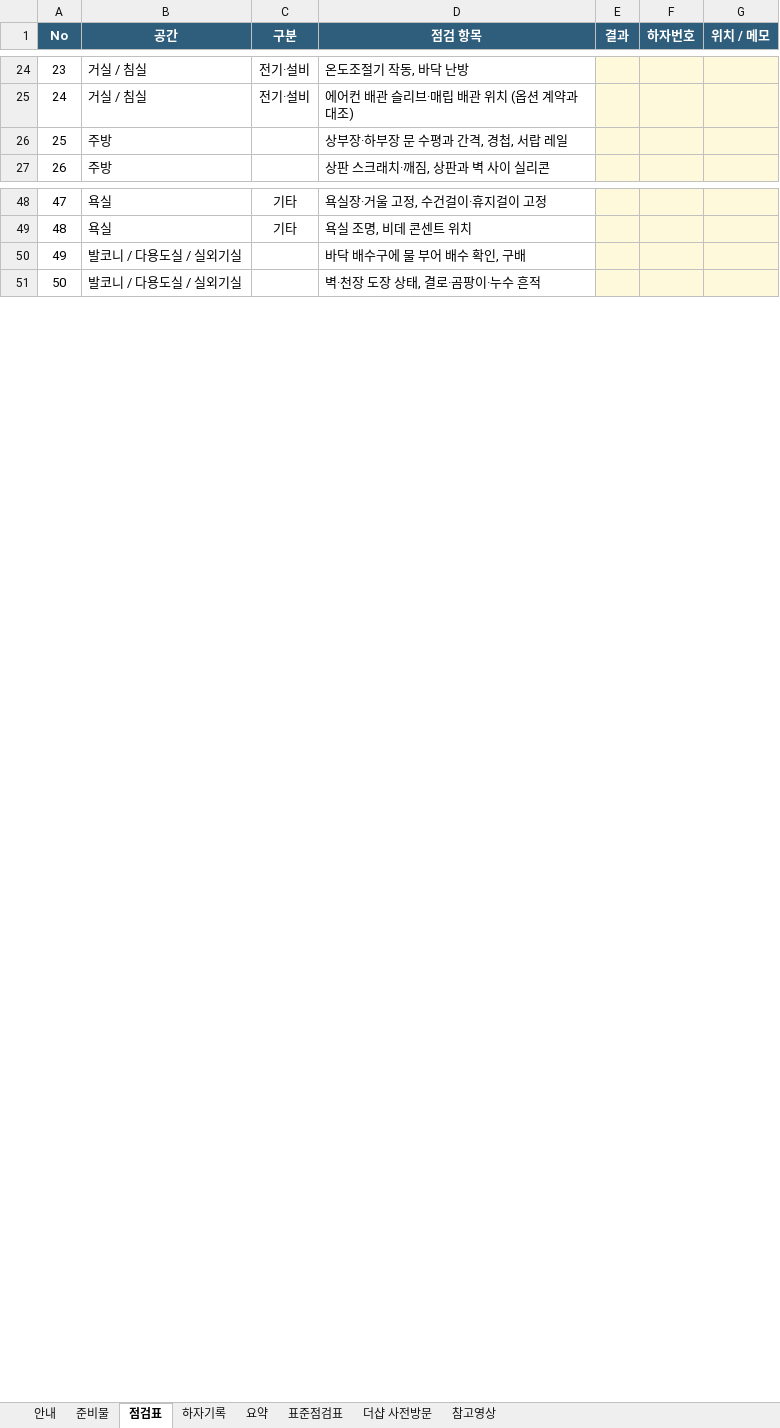
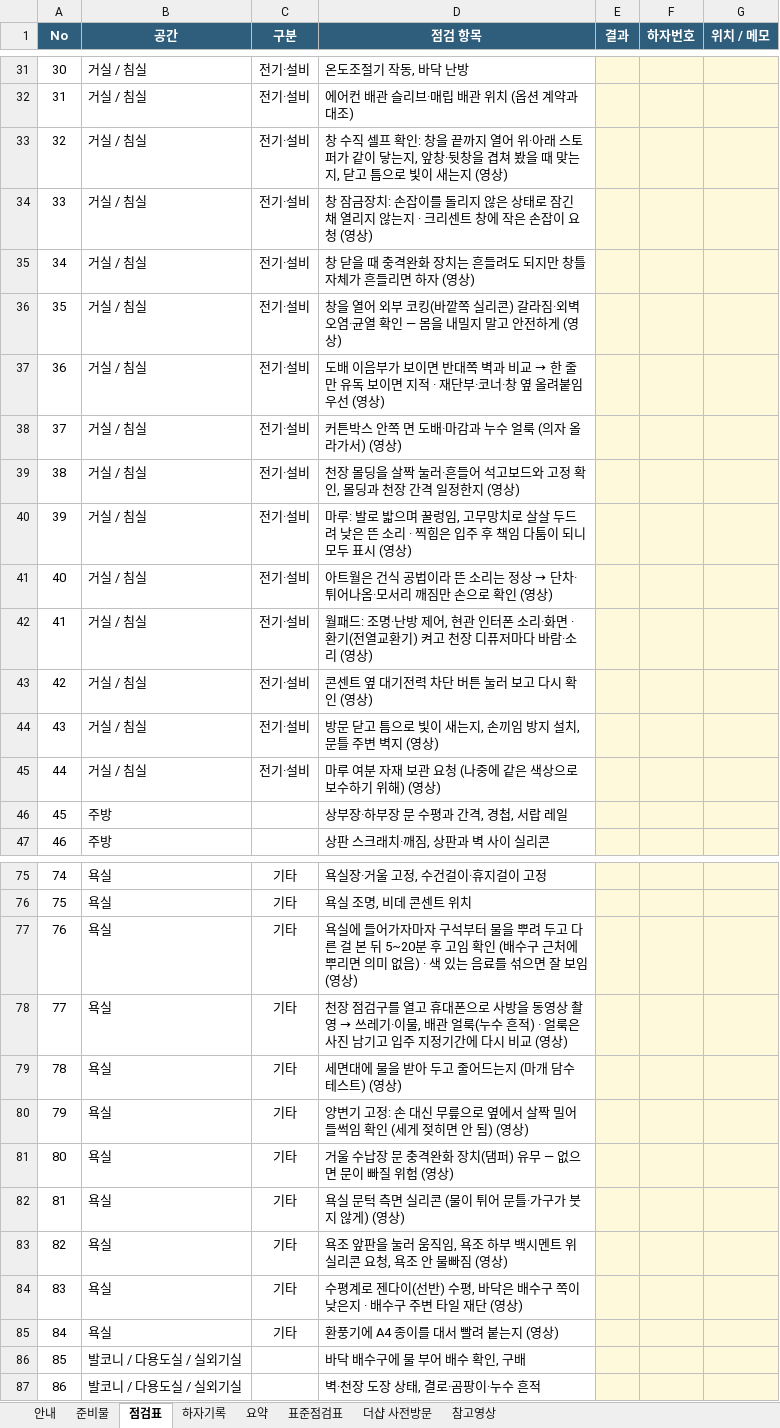
Before and after one commit to kartistjoo/-, an Excel workbook: 아파트_셀프_사전점검_체크리스트.xlsx, sheet 점검표, drawn as a sheet; only a part is shown, gaps mark what is left out; values as stored, in another font and other column widths than the file's, no borders; conditional formats not drawn; the diff covers the shown part only; the diff names each change by its address in the sheet, - before the commit and + after, or states it on an @@ line.

```diff
--- a/아파트_셀프_사전점검_체크리스트.xlsx (sheet 점검표)
+++ b/아파트_셀프_사전점검_체크리스트.xlsx (sheet 점검표)
@@ column A (No) renumbered from row 16 down @@
+row 33: 32 | 거실 / 침실 | 전기·설비 | 창 수직 셀프 확인: 창을 끝까지 열어 위·아래 스토퍼가 같이 닿는지, 앞창·뒷창을 겹쳐 봤을 때 맞는지, 닫고 틈으로 빛이 새는지 (영상)
+row 34: 33 | 거실 / 침실 | 전기·설비 | 창 잠금장치: 손잡이를 돌리지 않은 상태로 잠긴 채 열리지 않는지 · 크리센트 창에 작은 손잡이 요청 (영상)
+row 35: 34 | 거실 / 침실 | 전기·설비 | 창 닫을 때 충격완화 장치는 흔들려도 되지만 창틀 자체가 흔들리면 하자 (영상)
+row 36: 35 | 거실 / 침실 | 전기·설비 | 창을 열어 외부 코킹(바깥쪽 실리콘) 갈라짐·외벽 오염·균열 확인 — 몸을 내밀지 말고 안전하게 (영상)
+row 37: 36 | 거실 / 침실 | 전기·설비 | 도배 이음부가 보이면 반대쪽 벽과 비교 → 한 줄만 유독 보이면 지적 · 재단부·코너·창 옆 올려붙임 우선 (영상)
+row 38: 37 | 거실 / 침실 | 전기·설비 | 커튼박스 안쪽 면 도배·마감과 누수 얼룩 (의자 올라가서) (영상)
+row 39: 38 | 거실 / 침실 | 전기·설비 | 천장 몰딩을 살짝 눌러·흔들어 석고보드와 고정 확인, 몰딩과 천장 간격 일정한지 (영상)
+row 40: 39 | 거실 / 침실 | 전기·설비 | 마루: 발로 밟으며 꿀렁임, 고무망치로 살살 두드려 낮은 뜬 소리 · 찍힘은 입주 후 책임 다툼이 되니 모두 표시 (영상)
+row 41: 40 | 거실 / 침실 | 전기·설비 | 아트월은 건식 공법이라 뜬 소리는 정상 → 단차·튀어나옴·모서리 깨짐만 손으로 확인 (영상)
+row 42: 41 | 거실 / 침실 | 전기·설비 | 월패드: 조명·난방 제어, 현관 인터폰 소리·화면 · 환기(전열교환기) 켜고 천장 디퓨저마다 바람·소리 (영상)
+row 43: 42 | 거실 / 침실 | 전기·설비 | 콘센트 옆 대기전력 차단 버튼 눌러 보고 다시 확인 (영상)
+row 44: 43 | 거실 / 침실 | 전기·설비 | 방문 닫고 틈으로 빛이 새는지, 손끼임 방지 설치, 문틀 주변 벽지 (영상)
+row 45: 44 | 거실 / 침실 | 전기·설비 | 마루 여분 자재 보관 요청 (나중에 같은 색상으로 보수하기 위해) (영상)
+row 77: 76 | 욕실 | 기타 | 욕실에 들어가자마자 구석부터 물을 뿌려 두고 다른 걸 본 뒤 5~20분 후 고임 확인 (배수구 근처에 뿌리면 의미 없음) · 색 있는 음료를 섞으면 잘 보임 (영상)
+row 78: 77 | 욕실 | 기타 | 천장 점검구를 열고 휴대폰으로 사방을 동영상 촬영 → 쓰레기·이물, 배관 얼룩(누수 흔적) · 얼룩은 사진 남기고 입주 지정기간에 다시 비교 (영상)
+row 79: 78 | 욕실 | 기타 | 세면대에 물을 받아 두고 줄어드는지 (마개 담수 테스트) (영상)
+row 80: 79 | 욕실 | 기타 | 양변기 고정: 손 대신 무릎으로 옆에서 살짝 밀어 들썩임 확인 (세게 젖히면 안 됨) (영상)
+row 81: 80 | 욕실 | 기타 | 거울 수납장 문 충격완화 장치(댐퍼) 유무 — 없으면 문이 빠질 위험 (영상)
+row 82: 81 | 욕실 | 기타 | 욕실 문턱 측면 실리콘 (물이 튀어 문틀·가구가 붓지 않게) (영상)
+row 83: 82 | 욕실 | 기타 | 욕조 앞판을 눌러 움직임, 욕조 하부 백시멘트 위 실리콘 요청, 욕조 안 물빠짐 (영상)
+row 84: 83 | 욕실 | 기타 | 수평계로 젠다이(선반) 수평, 바닥은 배수구 쪽이 낮은지 · 배수구 주변 타일 재단 (영상)
+row 85: 84 | 욕실 | 기타 | 환풍기에 A4 종이를 대서 빨려 붙는지 (영상)
```
Also changed, not shown: 24 added rows elsewhere in this sheet, sheet 참고영상, sheet 요약, sheet 안내, sheet 준비물, 9 other files.
